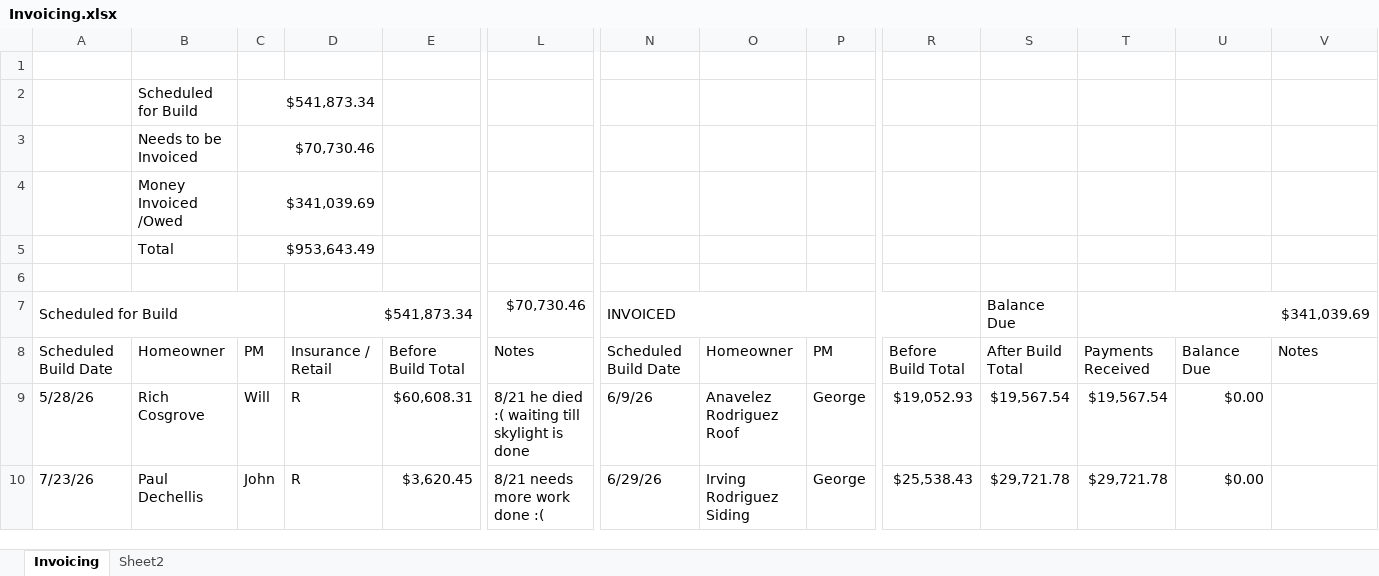
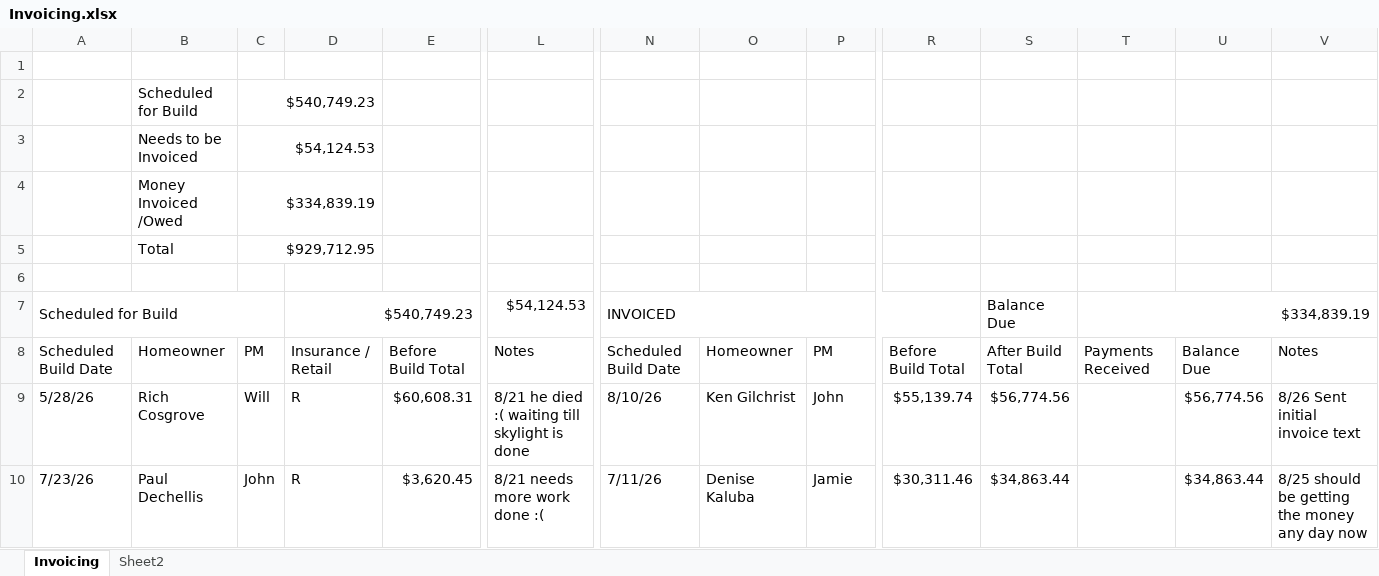
Before and after one commit to exteriorsplus/project-forecast-calculator, an Excel workbook: public/Invoicing.xlsx, sheet Invoicing, drawn as a sheet; only a part is shown, gaps mark what is left out; values as stored, in another font and other column widths than the file's, no cell formats; charts and pictures not drawn; the diff covers the shown part only; the diff names each change by its address in the sheet, - before the commit and + after, or states it on an @@ line.

```diff
--- a/public/Invoicing.xlsx (sheet Invoicing)
+++ b/public/Invoicing.xlsx (sheet Invoicing)
-C2: $541,873.34
+C2: $540,749.23
-C3: $70,730.46
+C3: $54,124.53
-C4: $341,039.69
+C4: $334,839.19
-C5: $953,643.49
+C5: $929,712.95
-D7: $541,873.34
+D7: $540,749.23
-L7: $70,730.46
+L7: $54,124.53
-T7: $341,039.69
+T7: $334,839.19
-N9: 6/9/26
+N9: 8/10/26
-O9: Anavelez Rodriguez Roof
+O9: Ken Gilchrist
-P9: George
+P9: John
-R9: $19,052.93
+R9: $55,139.74
-S9: $19,567.54
+S9: $56,774.56
-T9: $19,567.54
+T9: (empty)
-U9: $0.00
+U9: $56,774.56
-V9: (empty)
+V9: 8/26 Sent initial invoice text
-N10: 6/29/26
+N10: 7/11/26
-O10: Irving Rodriguez Siding
+O10: Denise Kaluba
-P10: George
+P10: Jamie
-R10: $25,538.43
+R10: $30,311.46
-S10: $29,721.78
+S10: $34,863.44
-T10: $29,721.78
+T10: (empty)
-U10: $0.00
+U10: $34,863.44
-V10: (empty)
+V10: 8/25 should be getting the money any day now
```
Also changed, not shown: 14 added rows, 25 removed rows and 165 edited cells elsewhere in this sheet, cell formats, formulas that keep their value, public/pm-contract-data.xlsx, public/sales.xlsx.
